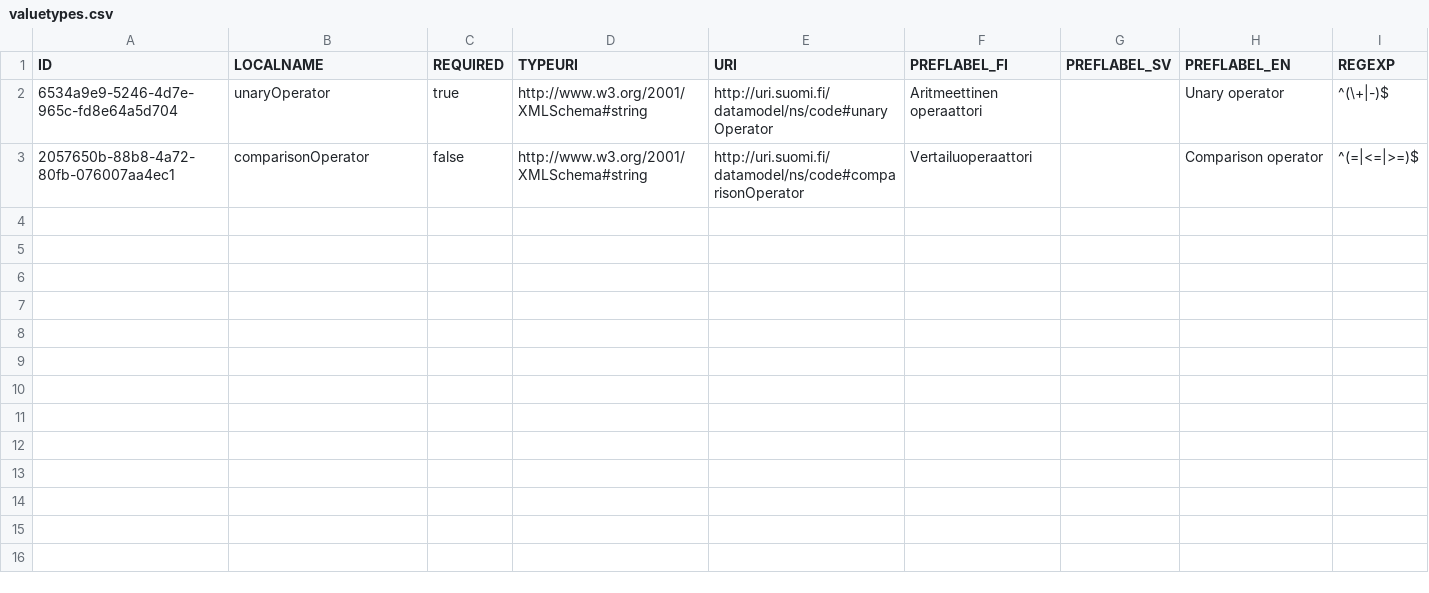
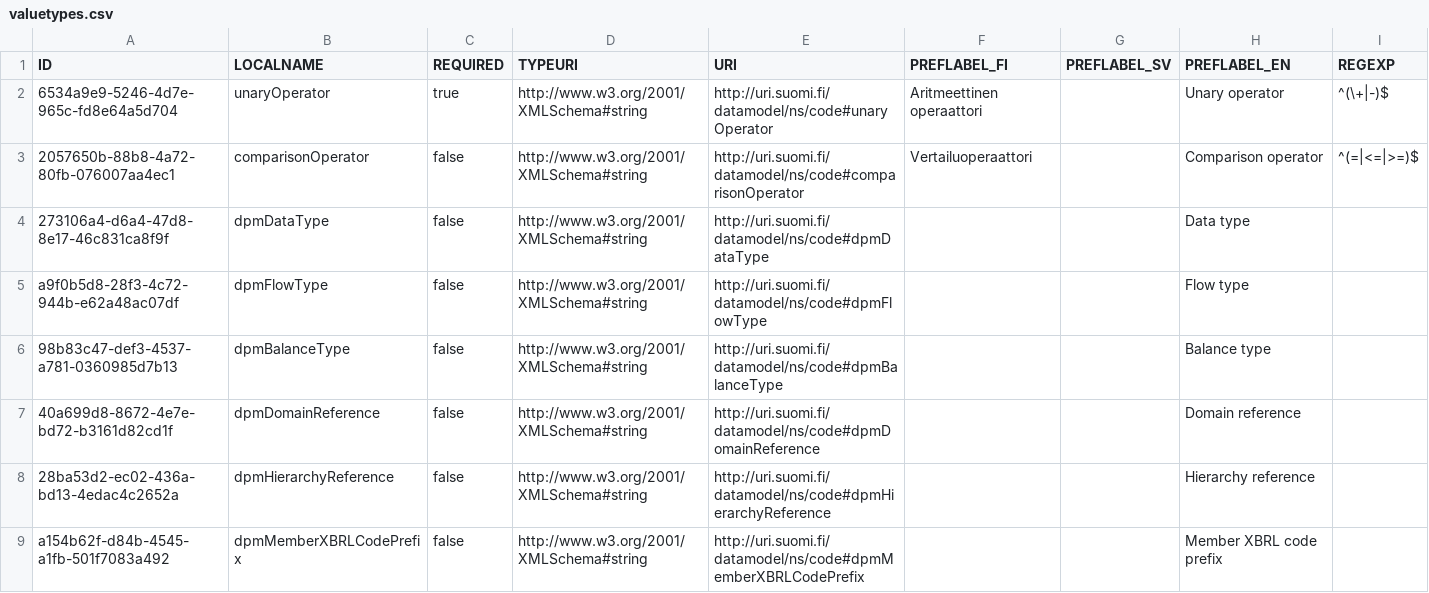
Before and after one commit to VRK-YTI/yti-codelist-content-intake-service, a CSV file: src/main/resources/valuetypes/valuetypes.csv, drawn as a sheet; the diff names each change by its address in the sheet, - before the commit and + after, or states it on an @@ line.

Commit message:
Adding new extension propertytypes and related valuetypes for DPM extensions.

```diff
--- a/src/main/resources/valuetypes/valuetypes.csv
+++ b/src/main/resources/valuetypes/valuetypes.csv
+row 4: 273106a4-d6a4-47d8-8e17-46c831ca8f9f | dpmDataType | false | http://www.w3.org/2001/XMLSchema#string | http://uri.suomi.fi/datamodel/ns/code#dpmDataType |  |  | Data type
+row 5: a9f0b5d8-28f3-4c72-944b-e62a48ac07df | dpmFlowType | false | http://www.w3.org/2001/XMLSchema#string | http://uri.suomi.fi/datamodel/ns/code#dpmFlowType |  |  | Flow type
+row 6: 98b83c47-def3-4537-a781-0360985d7b13 | dpmBalanceType | false | http://www.w3.org/2001/XMLSchema#string | http://uri.suomi.fi/datamodel/ns/code#dpmBalanceType |  |  | Balance type
+row 7: 40a699d8-8672-4e7e-bd72-b3161d82cd1f | dpmDomainReference | false | http://www.w3.org/2001/XMLSchema#string | http://uri.suomi.fi/datamodel/ns/code#dpmDomainReference |  |  | Domain reference
+row 8: 28ba53d2-ec02-436a-bd13-4edac4c2652a | dpmHierarchyReference | false | http://www.w3.org/2001/XMLSchema#string | http://uri.suomi.fi/datamodel/ns/code#dpmHierarchyReference |  |  | Hierarchy reference
+row 9: a154b62f-d84b-4545-a1fb-501f7083a492 | dpmMemberXBRLCodePrefix | false | http://www.w3.org/2001/XMLSchema#string | http://uri.suomi.fi/datamodel/ns/code#dpmMemberXBRLCodePrefix |  |  | Member XBRL code prefix
```
Also changed, not shown: src/main/resources/propertytypes/propertytypes.csv, 1 other file.
